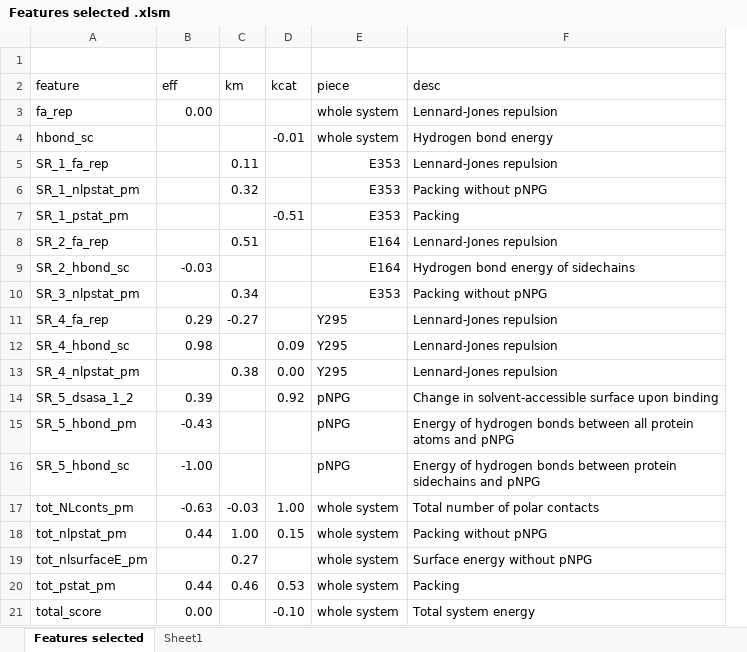
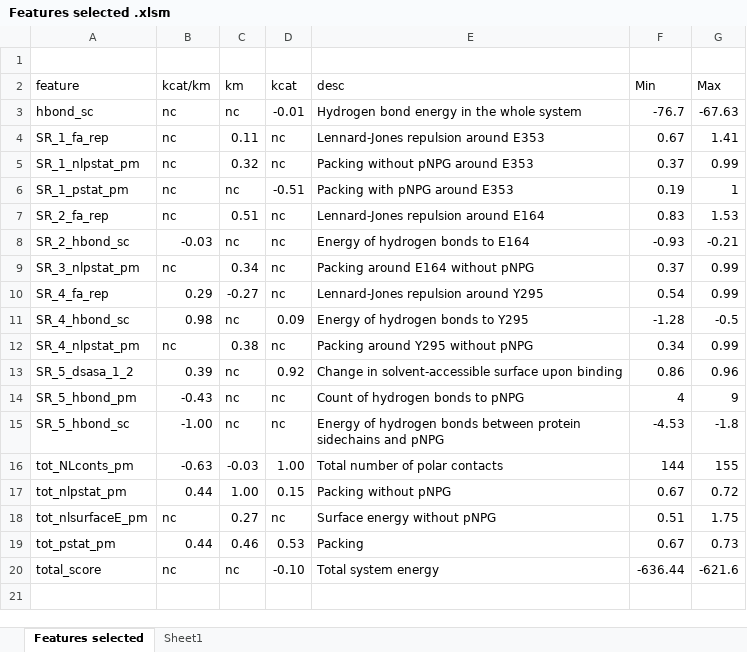
Before and after one commit to rwcaster/bagel-1, an Excel workbook: draft/fig4/Features selected .xlsm, sheet Features selected, drawn as a sheet; values as stored, in another font and other column widths than the file's, no cell formats; removed rows and columns are numbered as before the commit, all else as after; the diff names each change by its address in the sheet, - before the commit and + after, or states it on an @@ line.

```diff
--- a/draft/fig4/Features selected .xlsm (sheet Features selected)
+++ b/draft/fig4/Features selected .xlsm (sheet Features selected)
-column E (piece), rows 4-21: whole system | E353 | E353 | E353 | E164 | E164 | E353 | Y295 | Y295 | Y295 | pNPG | pNPG | pNPG | whole system | whole system | whole system | whole system | whole system
+column F (Min), rows 3-20: -76.7 | 0.67 | 0.37 | 0.19 | 0.83 | -0.93 | 0.37 | 0.54 | -1.28 | 0.34 | 0.86 | 4 | -4.53 | 144 | 0.67 | 0.51 | 0.67 | -636.44
+column G (Max), rows 3-20: -67.63 | 1.41 | 0.99 | 1 | 1.53 | -0.21 | 0.99 | 0.99 | -0.5 | 0.99 | 0.96 | 9 | -1.8 | 155 | 0.72 | 1.75 | 0.73 | -621.6
-B2: eff
+B2: kcat/km
-row 3: fa_rep | 0.00 |  |  | whole system | Lennard-Jones repulsion
-B3:B7 (kcat/km): (empty)
+B3:B7 (kcat/km): nc
-C3 (km): (empty)
+C3 (km): nc
-E3 (desc): Hydrogen bond energy
+E3 (desc): Hydrogen bond energy in the whole system
-D4:D5 (kcat): (empty)
+D4:D5 (kcat): nc
-E4 (desc): Lennard-Jones repulsion
+E4 (desc): Lennard-Jones repulsion around E353
-E5 (desc): Packing without pNPG
+E5 (desc): Packing without pNPG around E353
-C6 (km): (empty)
+C6 (km): nc
-E6 (desc): Packing
+E6 (desc): Packing with pNPG around E353
-D7:D10 (kcat): (empty)
+D7:D10 (kcat): nc
-E7 (desc): Lennard-Jones repulsion
+E7 (desc): Lennard-Jones repulsion around E164
-C8 (km): (empty)
+C8 (km): nc
-E8 (desc): Hydrogen bond energy of sidechains
+E8 (desc): Energy of hydrogen bonds to E164
-B9 (kcat/km): (empty)
+B9 (kcat/km): nc
-E9 (desc): Packing without pNPG
+E9 (desc): Packing around E164 without pNPG
-E10 (desc): Lennard-Jones repulsion
+E10 (desc): Lennard-Jones repulsion around Y295
-C11 (km): (empty)
+C11 (km): nc
-E11 (desc): Lennard-Jones repulsion
+E11 (desc): Energy of hydrogen bonds to Y295
-B12 (kcat/km): (empty)
+B12 (kcat/km): nc
-D12 (kcat): 0.00
+D12 (kcat): nc
-E12 (desc): Lennard-Jones repulsion
+E12 (desc): Packing around Y295 without pNPG
-C13:C15 (km): (empty)
+C13:C15 (km): nc
-D14:D15 (kcat): (empty)
+D14:D15 (kcat): nc
-E14 (desc): Energy of hydrogen bonds between all protein atoms and pNPG
+E14 (desc): Count of hydrogen bonds to pNPG
-B18 (kcat/km): (empty)
+B18 (kcat/km): nc
-D18 (kcat): (empty)
+D18 (kcat): nc
-B20 (kcat/km): 0.00
+B20 (kcat/km): nc
-C20 (km): (empty)
+C20 (km): nc
```
Also changed, not shown: cell formats, 3 other files.
